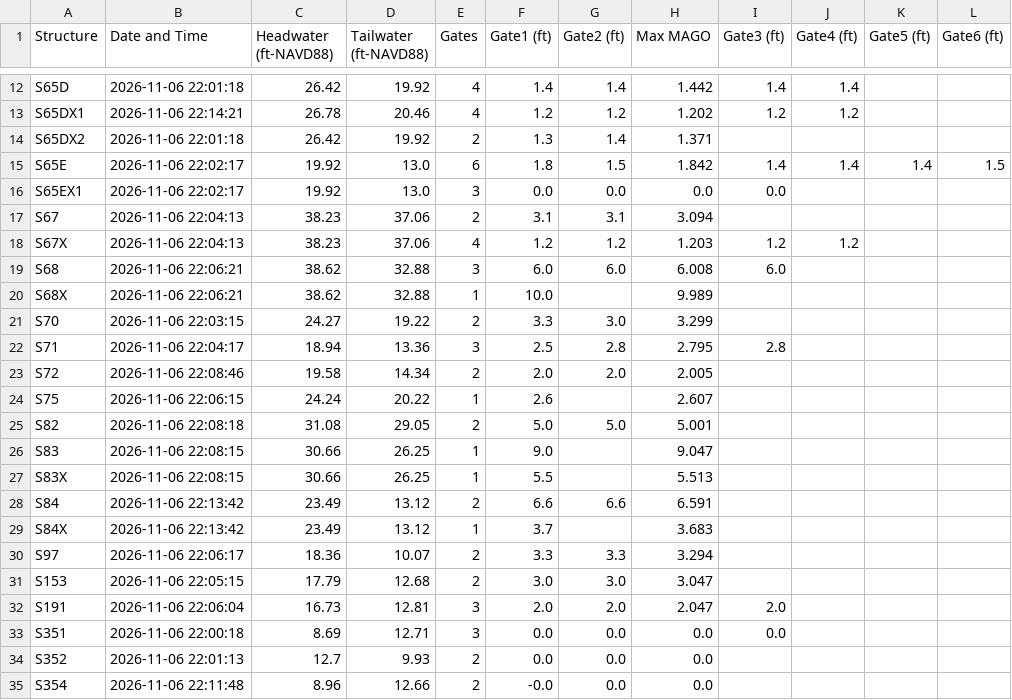
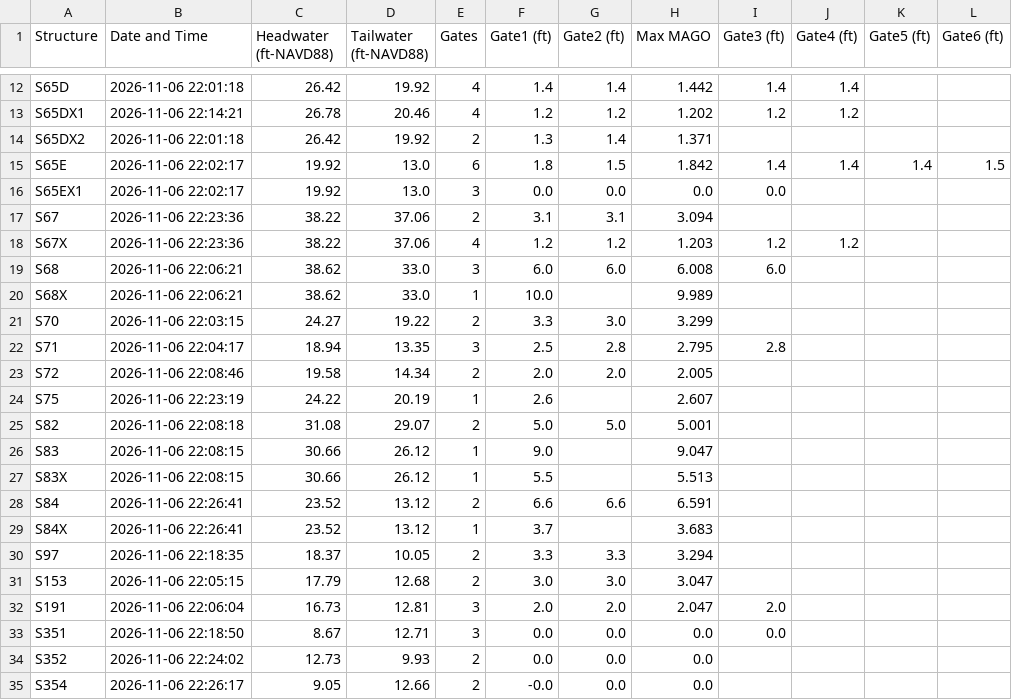
Before and after one commit to tdessalegne/Pollynomial-Fitted-MAGO-Calculator-Ver3.1, a CSV file: daily_data.csv, drawn as a sheet; only a part is shown, gaps mark what is left out; the diff covers the shown part only.

Commit message:
Daily update: 2026-11-06

```diff
--- a/daily_data.csv
+++ b/daily_data.csv
@@ -16,20 +16,20 @@ S65E,2026-11-06 22:02:17,19.92,13.0,6,1.8,1.5,1.842,1.4,1.4,1.4,1.5
 S65EX1,2026-11-06 22:02:17,19.92,13.0,3,0.0,0.0,0.0,0.0,,,
-S67,2026-11-06 22:04:13,38.23,37.06,2,3.1,3.1,3.094,,,,
-S67X,2026-11-06 22:04:13,38.23,37.06,4,1.2,1.2,1.203,1.2,1.2,,
-S68,2026-11-06 22:06:21,38.62,32.88,3,6.0,6.0,6.008,6.0,,,
-S68X,2026-11-06 22:06:21,38.62,32.88,1,10.0,,9.989,,,,
+S67,2026-11-06 22:23:36,38.22,37.06,2,3.1,3.1,3.094,,,,
+S67X,2026-11-06 22:23:36,38.22,37.06,4,1.2,1.2,1.203,1.2,1.2,,
+S68,2026-11-06 22:06:21,38.62,33.0,3,6.0,6.0,6.008,6.0,,,
+S68X,2026-11-06 22:06:21,38.62,33.0,1,10.0,,9.989,,,,
 S70,2026-11-06 22:03:15,24.27,19.22,2,3.3,3.0,3.299,,,,
-S71,2026-11-06 22:04:17,18.94,13.36,3,2.5,2.8,2.795,2.8,,,
+S71,2026-11-06 22:04:17,18.94,13.35,3,2.5,2.8,2.795,2.8,,,
 S72,2026-11-06 22:08:46,19.58,14.34,2,2.0,2.0,2.005,,,,
-S75,2026-11-06 22:06:15,24.24,20.22,1,2.6,,2.607,,,,
-S82,2026-11-06 22:08:18,31.08,29.05,2,5.0,5.0,5.001,,,,
-S83,2026-11-06 22:08:15,30.66,26.25,1,9.0,,9.047,,,,
-S83X,2026-11-06 22:08:15,30.66,26.25,1,5.5,,5.513,,,,
-S84,2026-11-06 22:13:42,23.49,13.12,2,6.6,6.6,6.591,,,,
-S84X,2026-11-06 22:13:42,23.49,13.12,1,3.7,,3.683,,,,
-S97,2026-11-06 22:06:17,18.36,10.07,2,3.3,3.3,3.294,,,,
+S75,2026-11-06 22:23:19,24.22,20.19,1,2.6,,2.607,,,,
+S82,2026-11-06 22:08:18,31.08,29.07,2,5.0,5.0,5.001,,,,
+S83,2026-11-06 22:08:15,30.66,26.12,1,9.0,,9.047,,,,
+S83X,2026-11-06 22:08:15,30.66,26.12,1,5.5,,5.513,,,,
+S84,2026-11-06 22:26:41,23.52,13.12,2,6.6,6.6,6.591,,,,
+S84X,2026-11-06 22:26:41,23.52,13.12,1,3.7,,3.683,,,,
+S97,2026-11-06 22:18:35,18.37,10.05,2,3.3,3.3,3.294,,,,
 S153,2026-11-06 22:05:15,17.79,12.68,2,3.0,3.0,3.047,,,,
 S191,2026-11-06 22:06:04,16.73,12.81,3,2.0,2.0,2.047,2.0,,,
-S351,2026-11-06 22:00:18,8.69,12.71,3,0.0,0.0,0.0,0.0,,,
-S352,2026-11-06 22:01:13,12.7,9.93,2,0.0,0.0,0.0,,,,
-S354,2026-11-06 22:11:48,8.96,12.66,2,-0.0,0.0,0.0,,,,
+S351,2026-11-06 22:18:50,8.67,12.71,3,0.0,0.0,0.0,0.0,,,
+S352,2026-11-06 22:24:02,12.73,9.93,2,0.0,0.0,0.0,,,,
+S354,2026-11-06 22:26:17,9.05,12.66,2,-0.0,0.0,0.0,,,,
```
Also changed, not shown: 13 edited cells elsewhere in this file.
